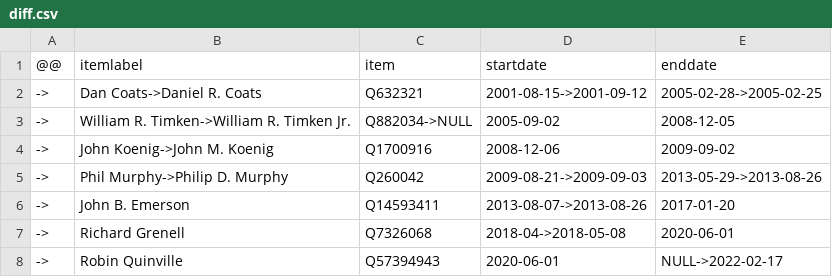
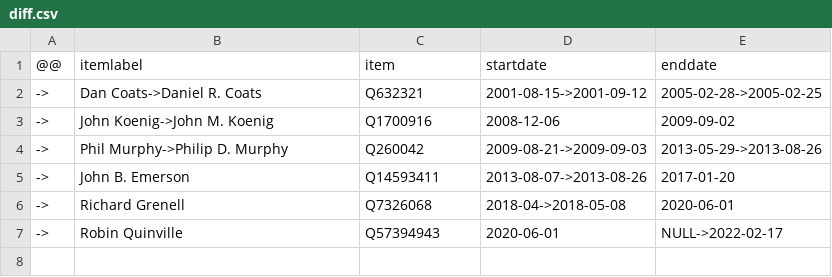
Before and after one commit to every-politician-scrapers/us-cabinet, a CSV file: sources/ambassador-to-germany/diff.csv, drawn as a sheet.

Commit message:
Compare external sources to Wikidata

```diff
--- a/sources/ambassador-to-germany/diff.csv
+++ b/sources/ambassador-to-germany/diff.csv
@@ -2,3 +2,2 @@
 ->,Dan Coats->Daniel R. Coats,Q632321,2001-08-15->2001-09-12,2005-02-28->2005-02-25
-->,William R. Timken->William R. Timken Jr.,Q882034->NULL,2005-09-02,2008-12-05
 ->,John Koenig->John M. Koenig,Q1700916,2008-12-06,2009-09-02
```
Also changed, not shown: sources/ambassador-to-germany/scraped.csv.
